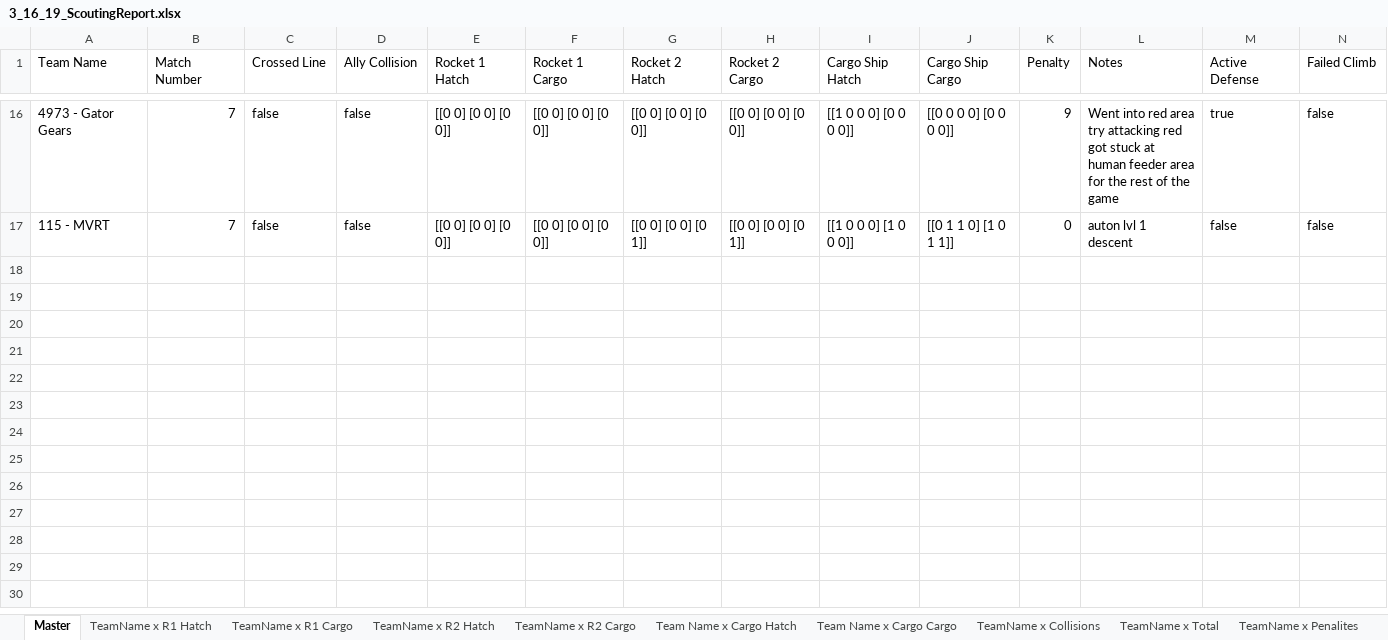
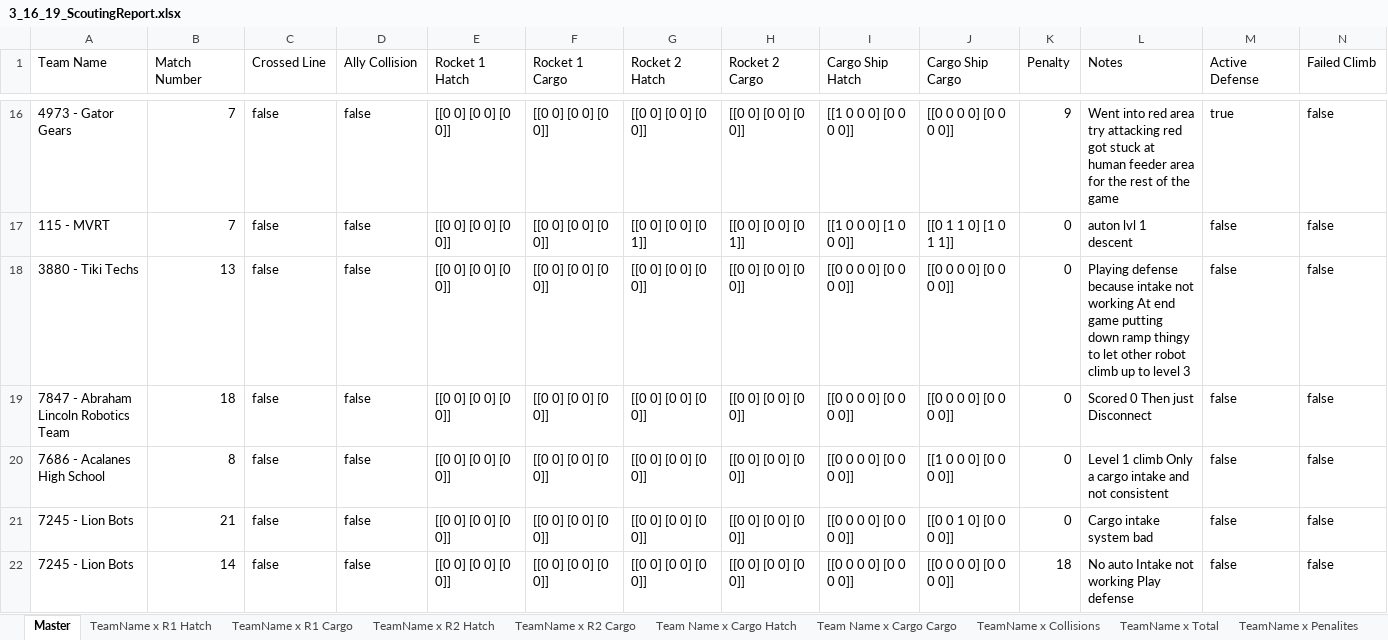
Before and after one commit to frc-7419/FRCScouting, an Excel workbook: 3_16_19_ScoutingReport.xlsx, sheet Master, drawn as a sheet; only a part is shown, gaps mark what is left out; values as stored, in another font and other column widths than the file's, no borders; rows hold the shown columns only; the diff covers the shown part only; the diff names each change by its address in the sheet, - before the commit and + after, or states it on an @@ line.

Commit message:
Add newest data. Added gitignore to get rid of clutter. Added appIcon

```diff
--- a/3_16_19_ScoutingReport.xlsx (sheet Master)
+++ b/3_16_19_ScoutingReport.xlsx (sheet Master)
+row 18: 3880 - Tiki Techs | 13 | false | false | [[0 0] [0 0] [0 0]] | [[0 0] [0 0] [0 0]] | [[0 0] [0 0] [0 0]] | [[0 0] [0 0] [0 0]] | [[0 0 0 0] [0 0 0 0]] | [[0 0 0 0] [0 0 0 0]] | 0 | Playing defense because intake not working At end game putting down ramp thingy to let other robot climb up to level 3 | false | false
+row 19: 7847 - Abraham Lincoln Robotics Team | 18 | false | false | [[0 0] [0 0] [0 0]] | [[0 0] [0 0] [0 0]] | [[0 0] [0 0] [0 0]] | [[0 0] [0 0] [0 0]] | [[0 0 0 0] [0 0 0 0]] | [[0 0 0 0] [0 0 0 0]] | 0 | Scored 0 Then just Disconnect | false | false
+row 20: 7686 - Acalanes High School | 8 | false | false | [[0 0] [0 0] [0 0]] | [[0 0] [0 0] [0 0]] | [[0 0] [0 0] [0 0]] | [[0 0] [0 0] [0 0]] | [[0 0 0 0] [0 0 0 0]] | [[1 0 0 0] [0 0 0 0]] | 0 | Level 1 climb Only a cargo intake and not consistent | false | false
+row 21: 7245 - Lion Bots | 21 | false | false | [[0 0] [0 0] [0 0]] | [[0 0] [0 0] [0 0]] | [[0 0] [0 0] [0 0]] | [[0 0] [0 0] [0 0]] | [[0 0 0 0] [0 0 0 0]] | [[0 0 1 0] [0 0 0 0]] | 0 | Cargo intake system bad | false | false
+row 22: 7245 - Lion Bots | 14 | false | false | [[0 0] [0 0] [0 0]] | [[0 0] [0 0] [0 0]] | [[0 0] [0 0] [0 0]] | [[0 0] [0 0] [0 0]] | [[0 0 0 0] [0 0 0 0]] | [[0 0 0 0] [0 0 0 0]] | 18 | No auto Intake not working Play defense | false | false
```
Also changed, not shown: 75 added rows elsewhere in this sheet, sheet TeamName x Total, sheet TeamName x R1 Hatch, sheet Team Name x Cargo Hatch, sheet Team Name x Cargo Cargo, sheet TeamName x R2 Cargo, sheet TeamName x R2 Hatch, charts or pictures, 3 other files.
